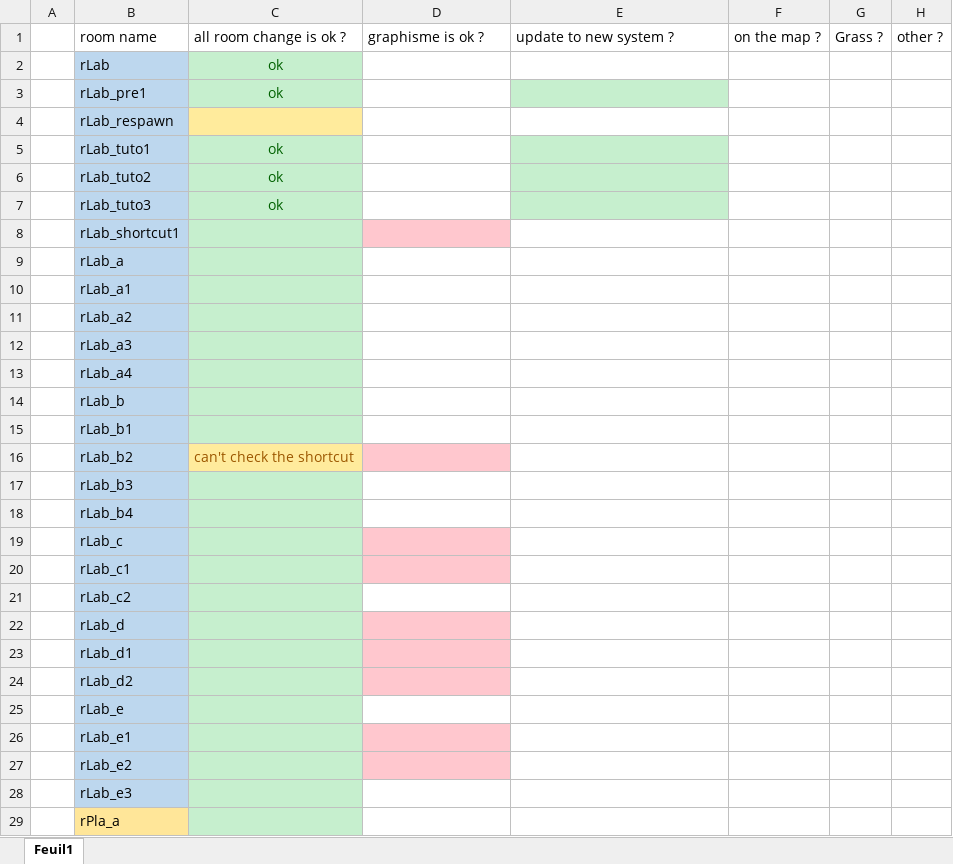
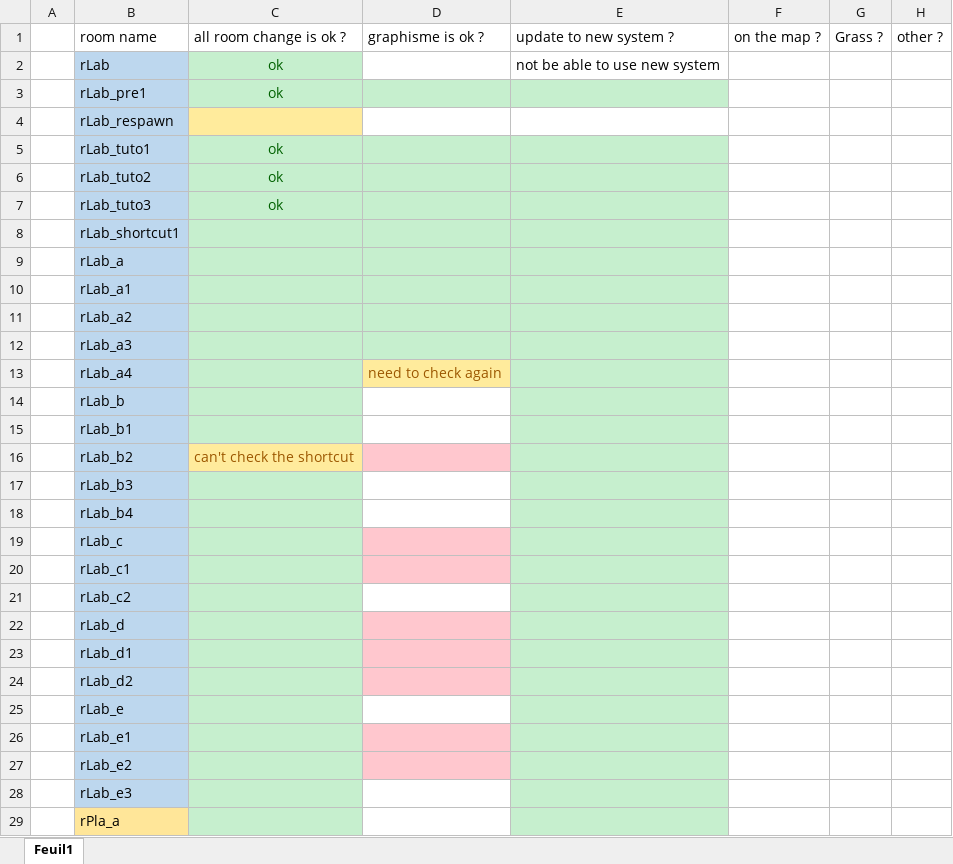
Before and after one commit to olvanyr/social_ladder, an Excel workbook: room verification.xlsx, sheet Feuil1, drawn as a sheet; only a part is shown; values as stored, in another font and other column widths than the file's, no borders; the diff covers the shown part only; the diff names each change by its address in the sheet, - before the commit and + after, or states it on an @@ line.

Commit message:
update all room, but not check

```diff
--- a/room verification.xlsx (sheet Feuil1)
+++ b/room verification.xlsx (sheet Feuil1)
-E2: (empty)
+E2: not be able to use new system
-D3 fill: none
+D3 fill: #C6EFCE
-D5:D7 fill: none
+D5:D7 fill: #C6EFCE
-D8 fill: #FFC7CE
+D8 fill: #C6EFCE
-E8 fill: none
+E8 fill: #C6EFCE
-D9:E12 fill: none
+D9:E12 fill: #C6EFCE
-D13: (empty)
+D13: need to check again
-D13 fill: none
+D13 fill: #FFEB9C
-E13:E29 fill: none
+E13:E29 fill: #C6EFCE
```
Also changed, not shown: cell formats elsewhere in this sheet, 32 other files.
